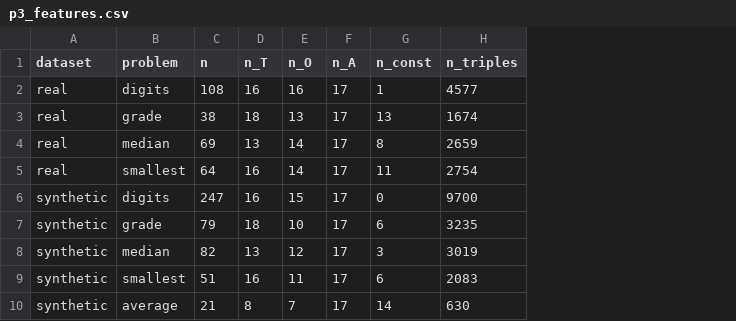
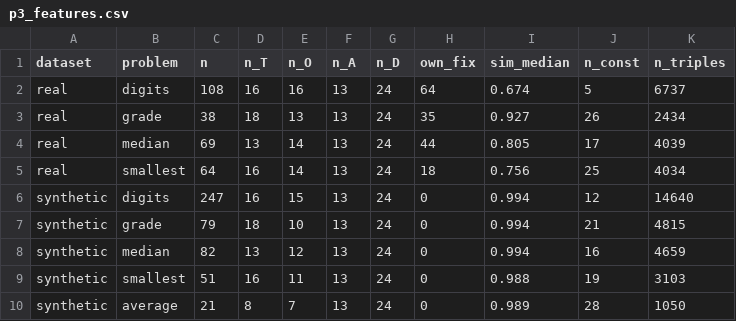
Before and after one commit to ngoc99hp/ai-nang-cao, a CSV file: results/tables/p3_features.csv, drawn as a sheet; addresses are those after the commit; the diff names each change by its address in the sheet, - before the commit and + after, or states it on an @@ line.

```diff
--- a/results/tables/p3_features.csv
+++ b/results/tables/p3_features.csv
+column G (n_D), rows 2-10: all 24
+column H (own_fix), rows 2-10: 64 | 35 | 44 | 18 | 0 | 0 | 0 | 0 | 0
+column I (sim_median), rows 2-10: 0.674 | 0.927 | 0.805 | 0.756 | 0.994 | 0.994 | 0.994 | 0.988 | 0.989
-F2:F10 (n_A): 17
+F2:F10 (n_A): 13
-J2 (n_const): 1
+J2 (n_const): 5
-K2 (n_triples): 4577
+K2 (n_triples): 6737
-J3 (n_const): 13
+J3 (n_const): 26
-K3 (n_triples): 1674
+K3 (n_triples): 2434
-J4 (n_const): 8
+J4 (n_const): 17
-K4 (n_triples): 2659
+K4 (n_triples): 4039
-J5 (n_const): 11
+J5 (n_const): 25
-K5 (n_triples): 2754
+K5 (n_triples): 4034
-J6 (n_const): 0
+J6 (n_const): 12
-K6 (n_triples): 9700
+K6 (n_triples): 14640
-J7 (n_const): 6
+J7 (n_const): 21
-K7 (n_triples): 3235
+K7 (n_triples): 4815
-J8 (n_const): 3
+J8 (n_const): 16
-K8 (n_triples): 3019
+K8 (n_triples): 4659
-J9 (n_const): 6
+J9 (n_const): 19
-K9 (n_triples): 2083
+K9 (n_triples): 3103
-J10 (n_const): 14
+J10 (n_const): 28
-K10 (n_triples): 630
+K10 (n_triples): 1050
```
Also changed, not shown: 8 other files.
